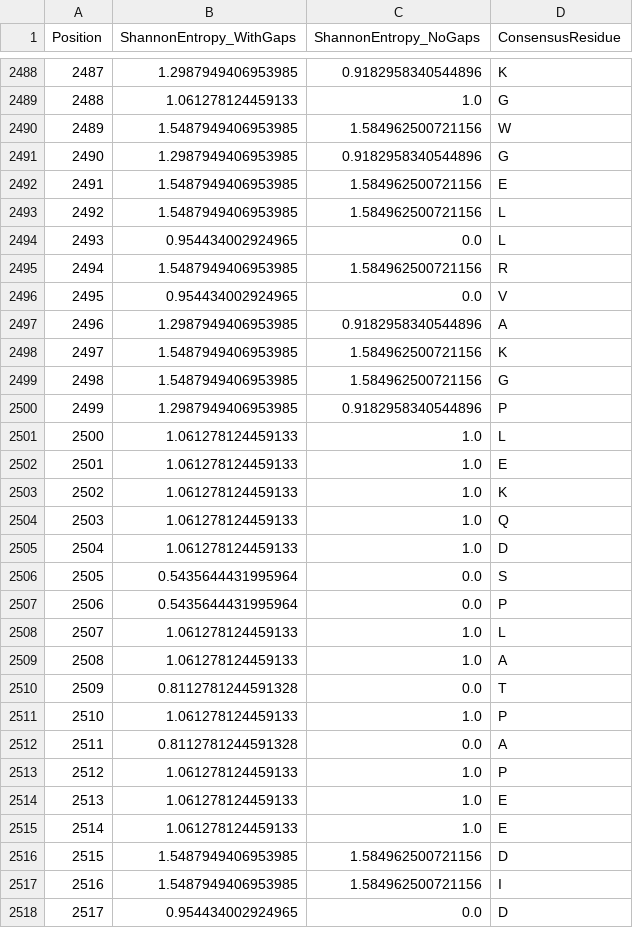
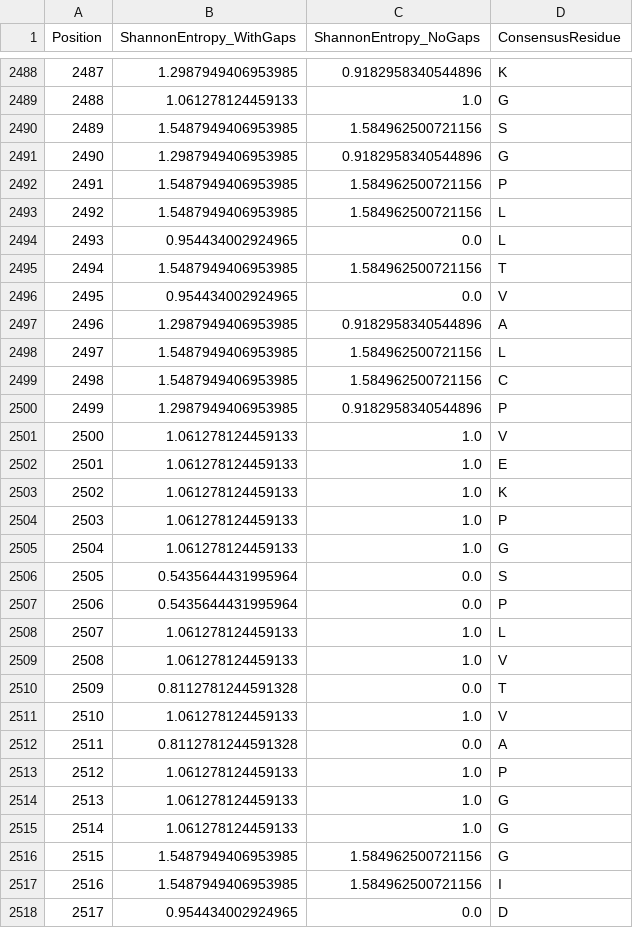
Before and after one commit to wperlichek/comparative-genomics-pipeline, a CSV file: data/output/conservation/CACNA1H_conservation.csv, drawn as a sheet; only a part is shown, gaps mark what is left out; the diff covers the shown part only.

```diff
--- a/data/output/conservation/CACNA1H_conservation.csv
+++ b/data/output/conservation/CACNA1H_conservation.csv
@@ -2489,18 +2489,18 @@ Position,ShannonEntropy_WithGaps,ShannonEntropy_NoGaps,ConsensusResidue
 2488,1.061278124459133,1.0,G
-2489,1.5487949406953985,1.584962500721156,W
+2489,1.5487949406953985,1.584962500721156,S
 2490,1.2987949406953985,0.9182958340544896,G
-2491,1.5487949406953985,1.584962500721156,E
+2491,1.5487949406953985,1.584962500721156,P
 2492,1.5487949406953985,1.584962500721156,L
 2493,0.954434002924965,0.0,L
-2494,1.5487949406953985,1.584962500721156,R
+2494,1.5487949406953985,1.584962500721156,T
 2495,0.954434002924965,0.0,V
 2496,1.2987949406953985,0.9182958340544896,A
-2497,1.5487949406953985,1.584962500721156,K
-2498,1.5487949406953985,1.584962500721156,G
+2497,1.5487949406953985,1.584962500721156,L
+2498,1.5487949406953985,1.584962500721156,C
 2499,1.2987949406953985,0.9182958340544896,P
-2500,1.061278124459133,1.0,L
+2500,1.061278124459133,1.0,V
 2501,1.061278124459133,1.0,E
 2502,1.061278124459133,1.0,K
-2503,1.061278124459133,1.0,Q
-2504,1.061278124459133,1.0,D
+2503,1.061278124459133,1.0,P
+2504,1.061278124459133,1.0,G
 2505,0.5435644431995964,0.0,S
@@ -2508,10 +2508,10 @@ Position,ShannonEntropy_WithGaps,ShannonEntropy_NoGaps,ConsensusResidue
 2507,1.061278124459133,1.0,L
-2508,1.061278124459133,1.0,A
+2508,1.061278124459133,1.0,V
 2509,0.8112781244591328,0.0,T
-2510,1.061278124459133,1.0,P
+2510,1.061278124459133,1.0,V
 2511,0.8112781244591328,0.0,A
 2512,1.061278124459133,1.0,P
-2513,1.061278124459133,1.0,E
-2514,1.061278124459133,1.0,E
-2515,1.5487949406953985,1.584962500721156,D
+2513,1.061278124459133,1.0,G
+2514,1.061278124459133,1.0,G
+2515,1.5487949406953985,1.584962500721156,G
 2516,1.5487949406953985,1.584962500721156,I
```
Also changed, not shown: 175 edited cells elsewhere in this file, data/output/conservation/GABRA1_conservation.csv, data/output/conservation/KCNQ2_conservation.csv, 5 other files.
